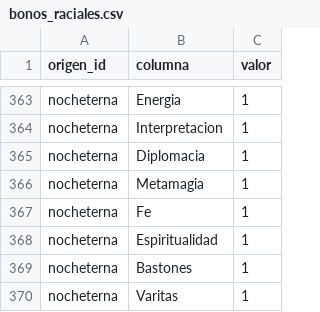
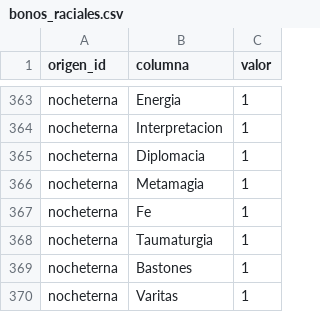
Before and after one commit to Bohwuen/Fichateca, a CSV file: datos/bonos_raciales.csv, drawn as a sheet; only a part is shown, gaps mark what is left out; the diff covers the shown part only.

```diff
--- a/datos/bonos_raciales.csv
+++ b/datos/bonos_raciales.csv
@@ -367,3 +367,3 @@ nocheterna,Metamagia,1
 nocheterna,Fe,1
-nocheterna,Espiritualidad,1
+nocheterna,Taumaturgia,1
 nocheterna,Bastones,1
```
Also changed, not shown: 6 edited cells elsewhere in this file, datos/bonos_clase.csv, 9 other files.
